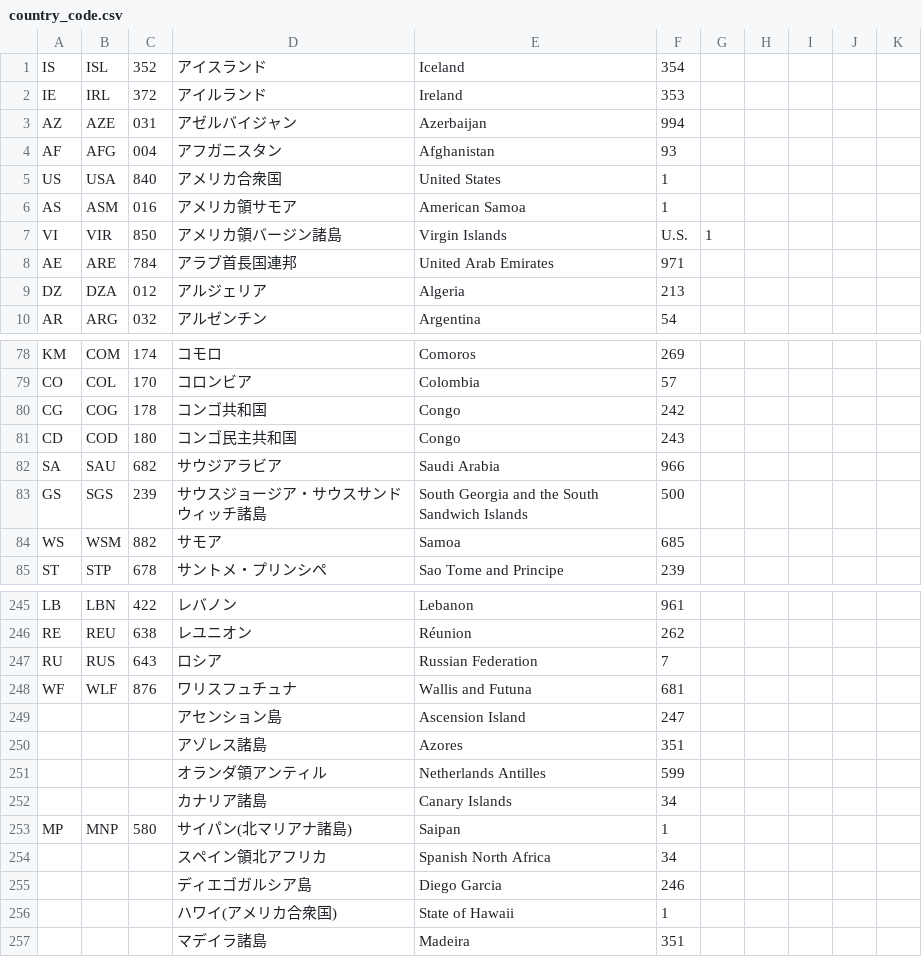
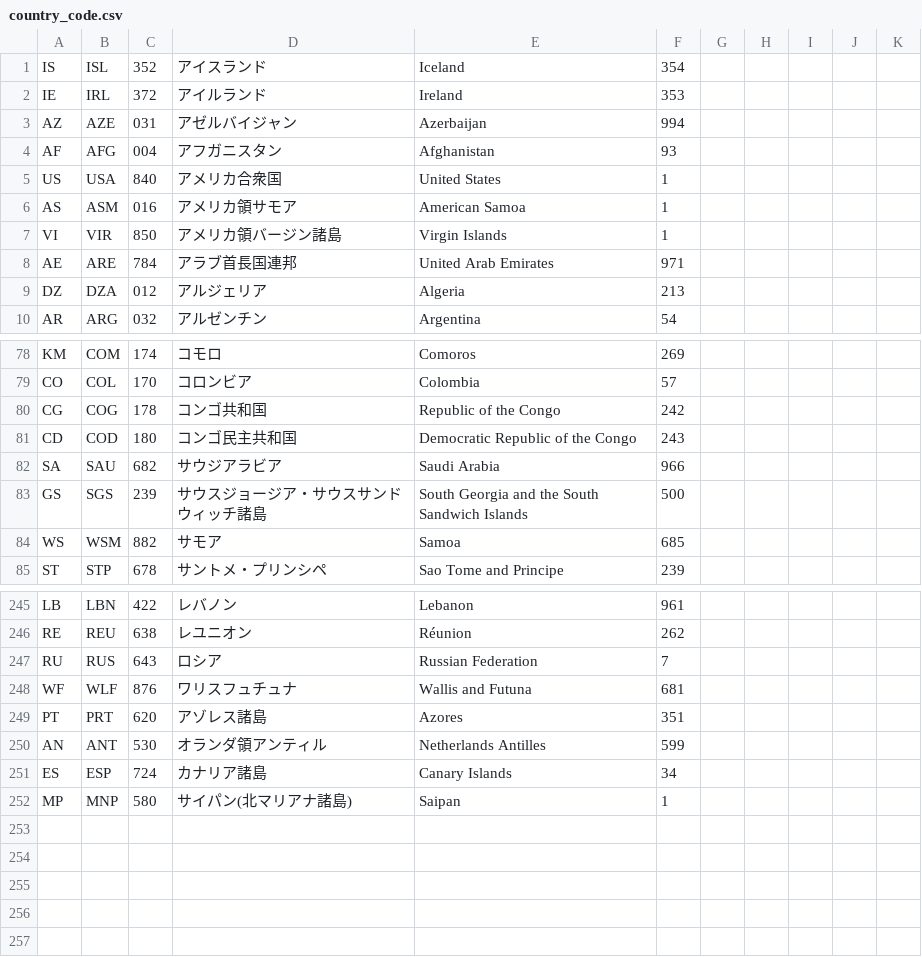
Before and after one commit to S035779/sousou, a CSV file: src/csv/country_code.csv, drawn as a sheet; only a part is shown, gaps mark what is left out.

```diff
--- a/src/csv/country_code.csv
+++ b/src/csv/country_code.csv
@@ -6,3 +6,3 @@ US,USA,840,アメリカ合衆国,United States,1
 AS,ASM,016,アメリカ領サモア,American Samoa,1
-VI,VIR,850,アメリカ領バージン諸島,Virgin Islands, U.S.,1
+VI,VIR,850,アメリカ領バージン諸島,Virgin Islands,1
 AE,ARE,784,アラブ首長国連邦,United Arab Emirates,971
@@ -79,4 +79,4 @@ KM,COM,174,コモロ,Comoros,269
 CO,COL,170,コロンビア,Colombia,57
-CG,COG,178,コンゴ共和国,Congo,242
-CD,COD,180,コンゴ民主共和国,Congo,243
+CG,COG,178,コンゴ共和国,Republic of the Congo,242
+CD,COD,180,コンゴ民主共和国,Democratic Republic of the Congo,243
 SA,SAU,682,サウジアラビア,Saudi Arabia,966
@@ -248,10 +248,5 @@ RU,RUS,643,ロシア,Russian Federation,7
 WF,WLF,876,ワリスフュチュナ,Wallis and Futuna,681
- , , ,アセンション島,Ascension Island,247
- , , ,アゾレス諸島,Azores,351
- , , ,オランダ領アンティル,Netherlands Antilles,599
- , , ,カナリア諸島,Canary Islands,34
+PT,PRT,620,アゾレス諸島,Azores,351
+AN,ANT,530,オランダ領アンティル,Netherlands Antilles,599
+ES,ESP,724,カナリア諸島,Canary Islands,34
 MP,MNP,580,サイパン(北マリアナ諸島),Saipan,1
- , , ,スペイン領北アフリカ,Spanish North Africa,34
- , , ,ディエゴガルシア島,Diego Garcia,246
- , , ,ハワイ(アメリカ合衆国),State of Hawaii,1
- , , ,マデイラ諸島,Madeira,351
```
Also changed, not shown: src/csv/ems_2_2_europe.csv, src/csv/ems_3_africa.csv, 11 other files.
